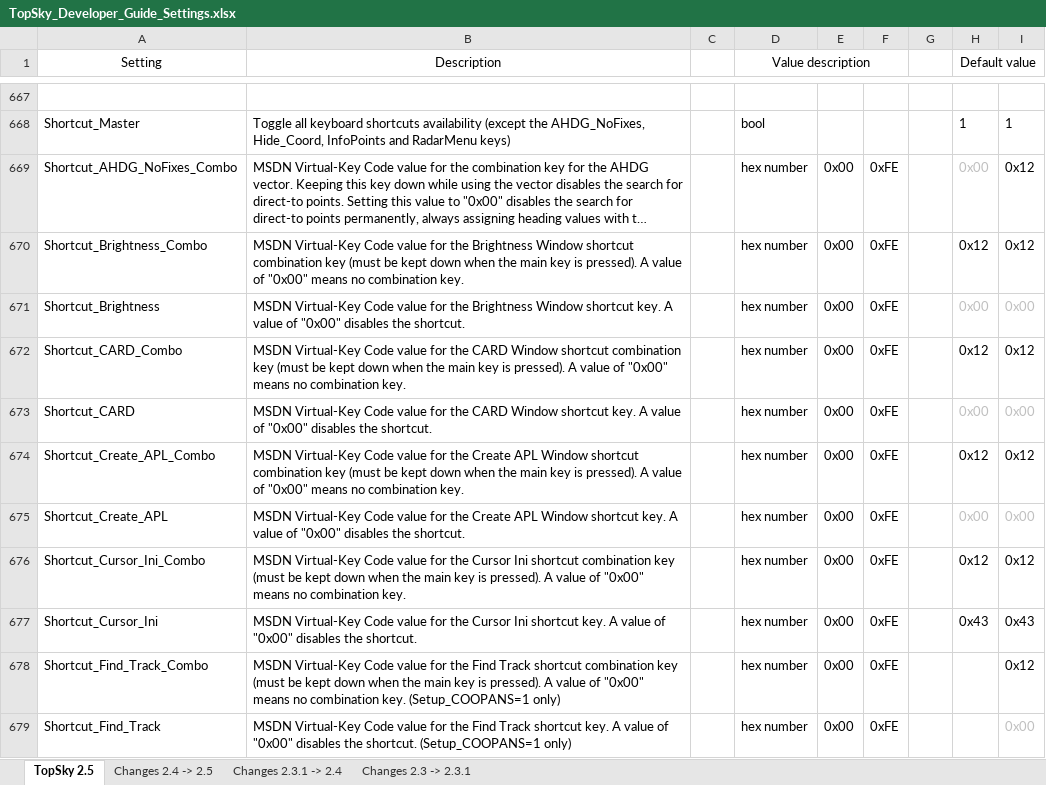
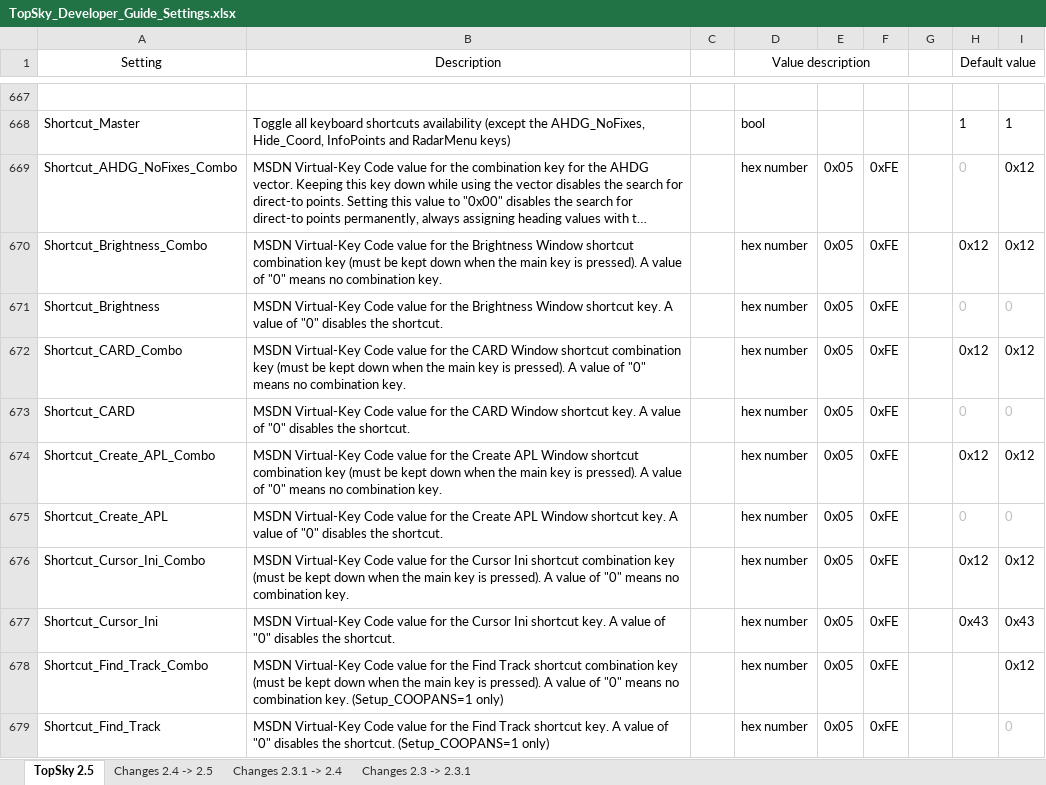
Before and after one commit to pa-ulex/edww-package, an Excel workbook: EDWW/Plugins/TOPSKY EDUU/Documentation/Developer/TopSky_Developer_Guide_Settings.xlsx, sheet TopSky 2.5, drawn as a sheet; only a part is shown, gaps mark what is left out; long unchanged cells end in …; values as stored, in another font and other column widths than the file's, no borders; conditional formats not drawn; the diff covers the shown part only; the diff names each change by its address in the sheet, - before the commit and + after, or states it on an @@ line.

Commit message:
Update to Topsky 2.5b10

```diff
--- a/EDWW/Plugins/TOPSKY EDUU/Documentation/Developer/TopSky_Developer_Guide_Settings.xlsx (sheet TopSky 2.5)
+++ b/EDWW/Plugins/TOPSKY EDUU/Documentation/Developer/TopSky_Developer_Guide_Settings.xlsx (sheet TopSky 2.5)
-E669:E679: 0x00
+E669:E679: 0x05
-H669 (Default value): 0x00
+H669 (Default value): 0
-B670 (Description): …value of "0x00" means no…
+B670 (Description): …value of "0" means no…
-B671 (Description): …value of "0x00" disables the…
+B671 (Description): …value of "0" disables the…
-H671 (Default value): 0x00
+H671 (Default value): 0
-I671: 0x00
+I671: 0
-B672 (Description): …value of "0x00" means no…
+B672 (Description): …value of "0" means no…
-B673 (Description): …value of "0x00" disables the…
+B673 (Description): …value of "0" disables the…
-H673 (Default value): 0x00
+H673 (Default value): 0
-I673: 0x00
+I673: 0
-B674 (Description): …value of "0x00" means no…
+B674 (Description): …value of "0" means no…
-B675 (Description): …value of "0x00" disables the…
+B675 (Description): …value of "0" disables the…
-H675 (Default value): 0x00
+H675 (Default value): 0
-I675: 0x00
+I675: 0
-B676 (Description): …value of "0x00" means no…
+B676 (Description): …value of "0" means no…
-B677 (Description): …value of "0x00" disables the…
+B677 (Description): …value of "0" disables the…
-B678 (Description): …value of "0x00" means no…
+B678 (Description): …value of "0" means no…
-B679 (Description): …value of "0x00" disables the…
+B679 (Description): …value of "0" disables the…
-I679: 0x00
+I679: 0
```
Also changed, not shown: 133 edited cells elsewhere in this sheet, EDWW/Plugins/TOPSKY EDWW/Documentation/Developer/TopSky_Developer_Guide_Settings.xlsx, EDWW/Plugins/TOPSKY EDYY/Documentation/Developer/TopSky_Developer_Guide_Settings.xlsx, 7 other files.
